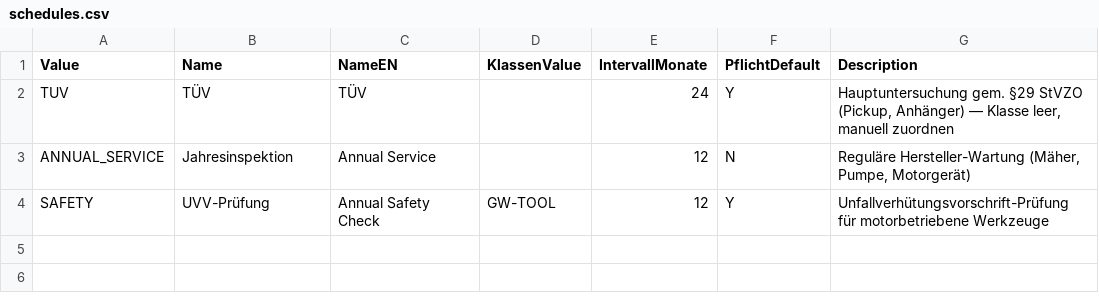
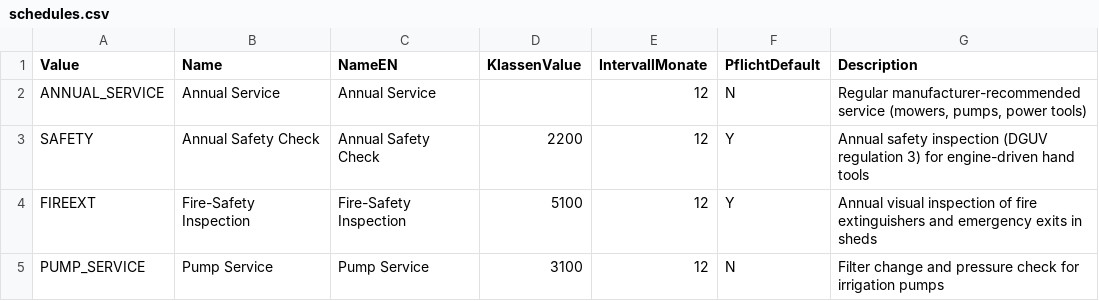
Before and after one commit to ThomasBayen/de.bxservice.anlagenbuch, a CSV file: example/GardenWorld/data/schedules.csv, drawn as a sheet.

```diff
--- a/example/GardenWorld/data/schedules.csv
+++ b/example/GardenWorld/data/schedules.csv
@@ -1,4 +1,5 @@
 Value;Name;NameEN;KlassenValue;IntervallMonate;PflichtDefault;Description
-TUV;TÜV;TÜV;;24;Y;Hauptuntersuchung gem. §29 StVZO (Pickup, Anhänger) — Klasse leer, manuell zuordnen
-ANNUAL_SERVICE;Jahresinspektion;Annual Service;;12;N;Reguläre Hersteller-Wartung (Mäher, Pumpe, Motorgerät)
-SAFETY;UVV-Prüfung;Annual Safety Check;GW-TOOL;12;Y;Unfallverhütungsvorschrift-Prüfung für motorbetriebene Werkzeuge
+ANNUAL_SERVICE;Annual Service;Annual Service;;12;N;Regular manufacturer-recommended service (mowers, pumps, power tools)
+SAFETY;Annual Safety Check;Annual Safety Check;2200;12;Y;Annual safety inspection (DGUV regulation 3) for engine-driven hand tools
+FIREEXT;Fire-Safety Inspection;Fire-Safety Inspection;5100;12;Y;Annual visual inspection of fire extinguishers and emergency exits in sheds
+PUMP_SERVICE;Pump Service;Pump Service;3100;12;N;Filter change and pressure check for irrigation pumps
```
Also changed, not shown: example/GardenWorld/data/assets.csv, example/GardenWorld/data/classes.csv, 13 other files.
